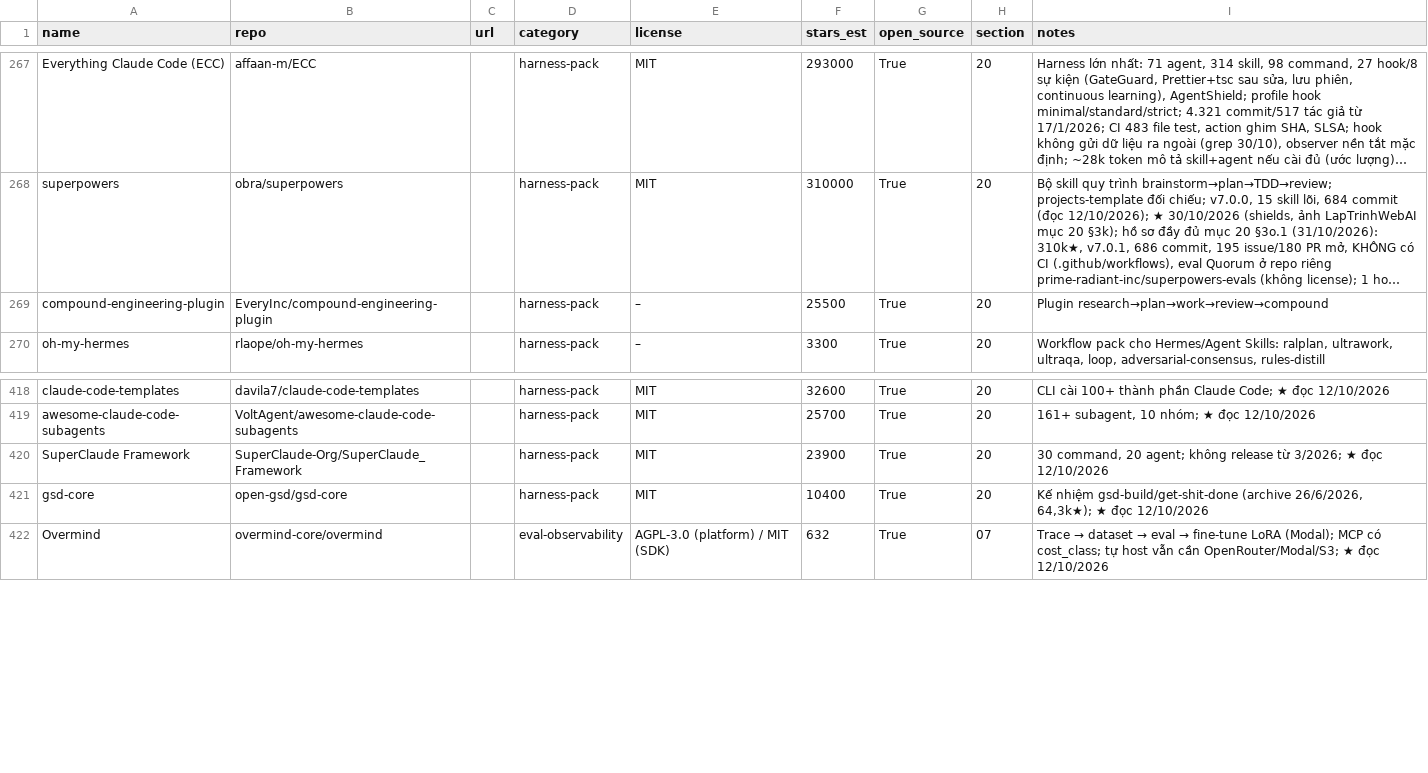
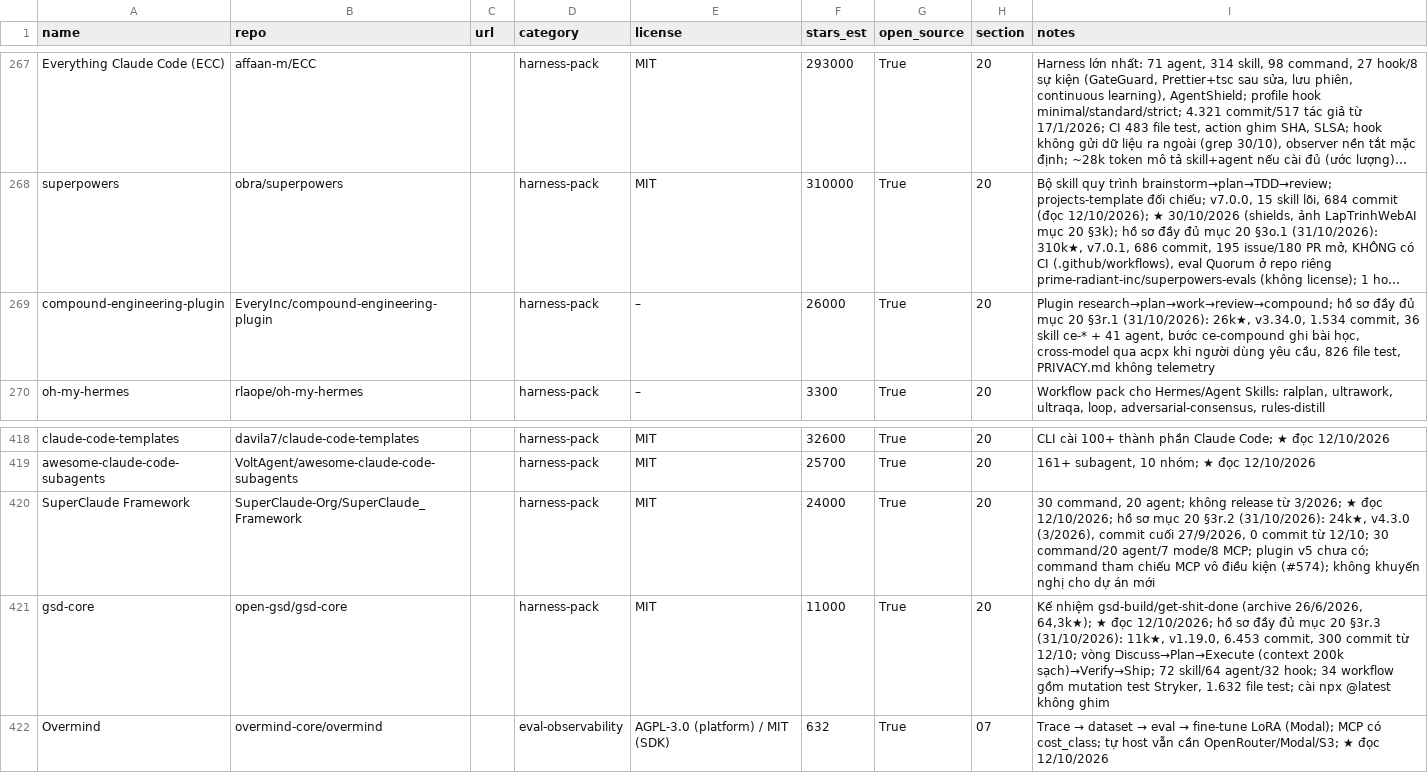
Before and after one commit to seeker19110/stored, a CSV file: data/projects.csv, drawn as a sheet; only a part is shown, gaps mark what is left out; long unchanged cells end in …; the diff names each change by its address in the sheet, - before the commit and + after, or states it on an @@ line.

```diff
--- a/data/projects.csv
+++ b/data/projects.csv
-F269 (stars_est): 25500
+F269 (stars_est): 26000
-I269 (notes): Plugin research→plan→work→review→compound
+I269 (notes): Plugin research→plan→work→review→compound; hồ sơ đầy đủ mục 20 §3r.1 (31/10/2026): 26k★, v3.34.0, 1.534 commit, 36 skill ce-* + 41 agent, bước ce-compound ghi bài học, cross-model qua acpx khi người dùng yêu cầu, 826 file test, PRIVACY.md không telemetry
-F420 (stars_est): 23900
+F420 (stars_est): 24000
-I420 (notes): …★ đọc 12/10/2026
+I420 (notes): …★ đọc 12/10/2026; hồ sơ mục 20 §3r.2 (31/10/2026): 24k★, v4.3.0 (3/2026), commit cuối 27/9/2026, 0 commit từ 12/10; 30 command/20 agent/7 mode/8 MCP; plugin v5 chưa có; command tham chiếu MCP vô điều kiện (#574); không khuyến nghị cho dự án mới
-F421 (stars_est): 10400
+F421 (stars_est): 11000
-I421 (notes): …★ đọc 12/10/2026
+I421 (notes): …★ đọc 12/10/2026; hồ sơ đầy đủ mục 20 §3r.3 (31/10/2026): 11k★, v1.19.0, 6.453 commit, 300 commit từ 12/10; vòng Discuss→Plan→Execute (context 200k sạch)→Verify→Ship; 72 skill/64 agent/32 hook; 34 workflow gồm mutation test Stryker, 1.632 file test; cài npx @latest không ghim
```
Also changed, not shown: 3 other files.
